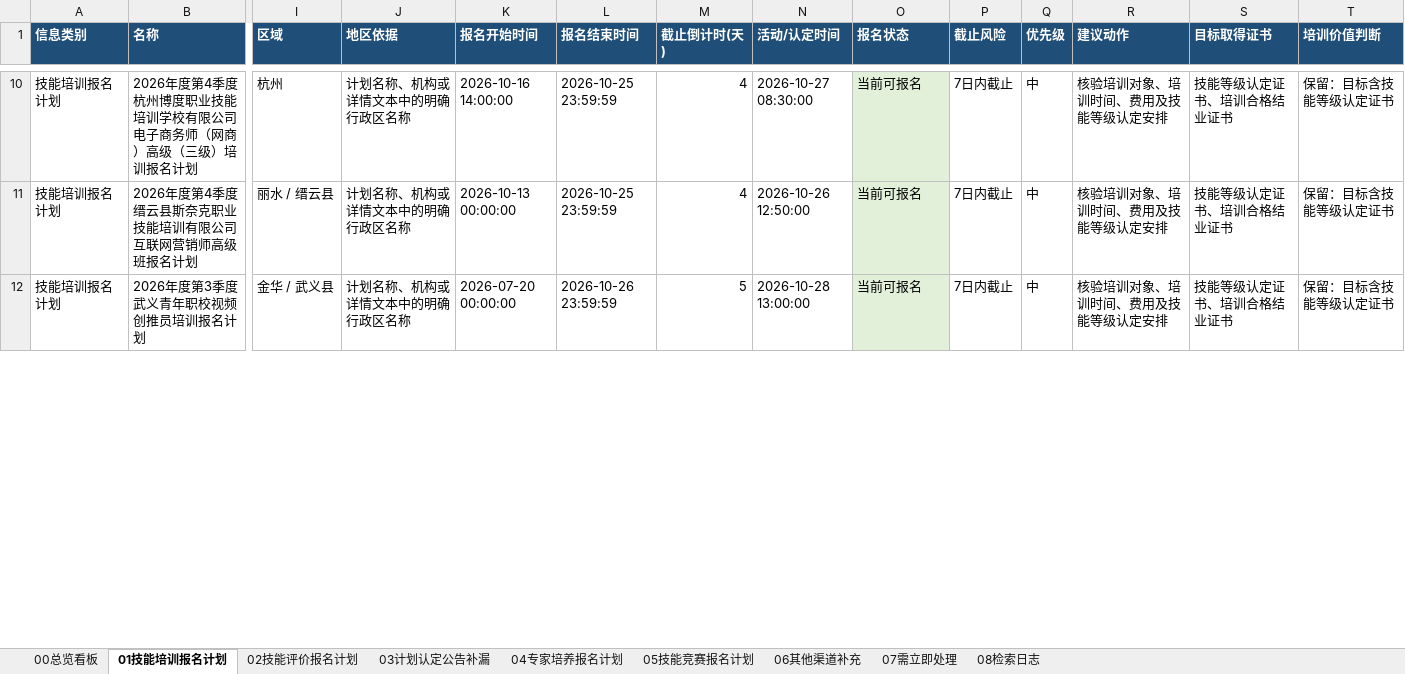
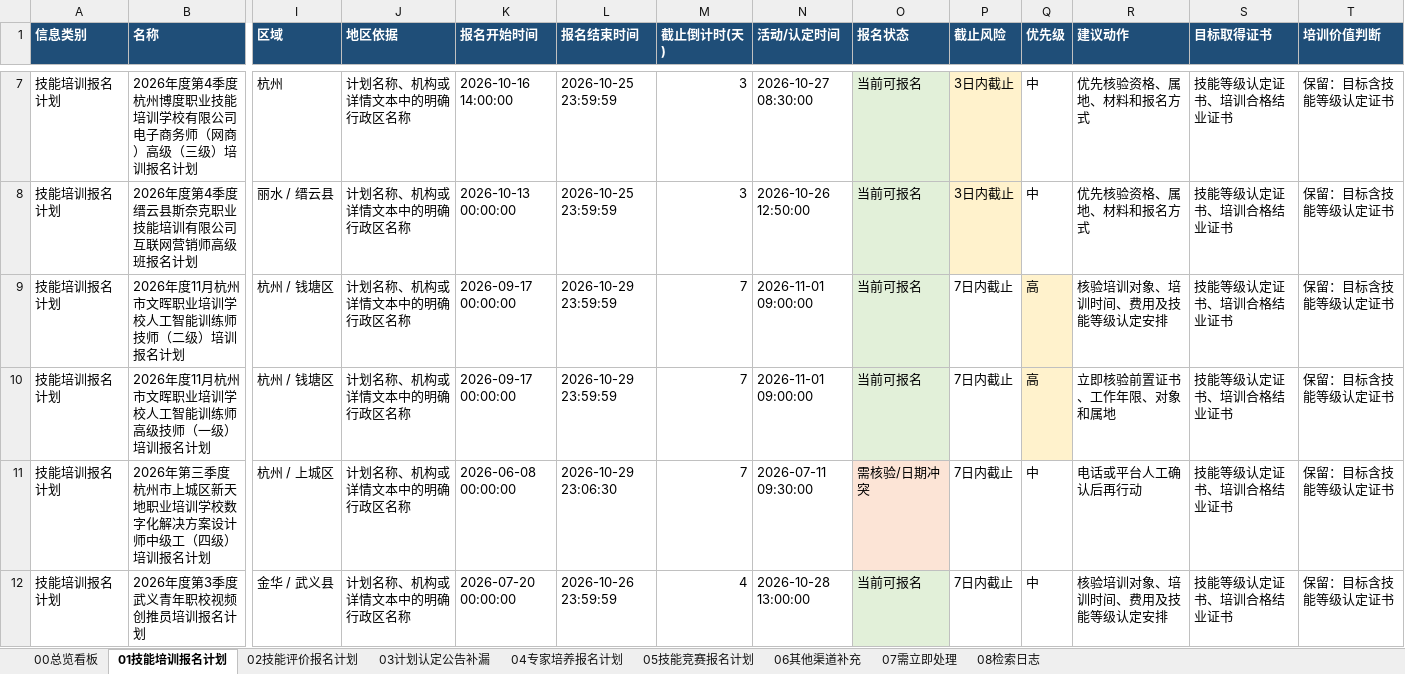
Before and after one commit to Juesann/zhejiang-skill-daily, an Excel workbook: latest.xlsx, sheet 01技能培训报名计划, drawn as a sheet; only a part is shown, gaps mark what is left out; values as stored, in another font and other column widths than the file's, no borders; addresses are those after the commit; rows hold the shown columns only; the diff covers the shown part only; the diff names each change by its address in the sheet, - before the commit and + after, or states it on an @@ line.

```diff
--- a/latest.xlsx (sheet 01技能培训报名计划)
+++ b/latest.xlsx (sheet 01技能培训报名计划)
-M7:M8 (截止倒计时(天)): 4
+M7:M8 (截止倒计时(天)): 3
-P7:P8 (截止风险): 7日内截止
+P7:P8 (截止风险): 3日内截止
-P7:P8 fill: none
+P7:P8 fill: #FFF2CC
-R7:R8 (建议动作): 核验培训对象、培训时间、费用及技能等级认定安排
+R7:R8 (建议动作): 优先核验资格、属地、材料和报名方式
+row 9: 技能培训报名计划 | 2026年度11月杭州市文晖职业培训学校人工智能训练师技师（二级）培训报名计划 | 杭州 / 钱塘区 | 计划名称、机构或详情文本中的明确行政区名称 | 2026-09-17 00:00:00 | 2026-10-29 23:59:59 | 7 | 2026-11-01 09:00:00 | 当前可报名 | 7日内截止 | 高 | 核验培训对象、培训时间、费用及技能等级认定安排 | 技能等级认定证书、培训合格结业证书 | 保留：目标含技能等级认定证书
+row 10: 技能培训报名计划 | 2026年度11月杭州市文晖职业培训学校人工智能训练师高级技师（一级）培训报名计划 | 杭州 / 钱塘区 | 计划名称、机构或详情文本中的明确行政区名称 | 2026-09-17 00:00:00 | 2026-10-29 23:59:59 | 7 | 2026-11-01 09:00:00 | 当前可报名 | 7日内截止 | 高 | 立即核验前置证书、工作年限、对象和属地 | 技能等级认定证书、培训合格结业证书 | 保留：目标含技能等级认定证书
+row 11: 技能培训报名计划 | 2026年第三季度杭州市上城区新天地职业培训学校数字化解决方案设计师中级工（四级）培训报名计划 | 杭州 / 上城区 | 计划名称、机构或详情文本中的明确行政区名称 | 2026-06-08 00:00:00 | 2026-10-29 23:06:30 | 7 | 2026-07-11 09:30:00 | 需核验/日期冲突 | 7日内截止 | 中 | 电话或平台人工确认后再行动 | 技能等级认定证书、培训合格结业证书 | 保留：目标含技能等级认定证书
-M12 (截止倒计时(天)): 5
+M12 (截止倒计时(天)): 4
```
Also changed, not shown: 21 added rows, 18 removed rows, 148 edited cells and cell formats elsewhere in this sheet, sheet 02技能评价报名计划, sheet 07需立即处理, sheet 05技能竞赛报名计划, sheet 08检索日志, sheet 00总览看板, 3 other files.
